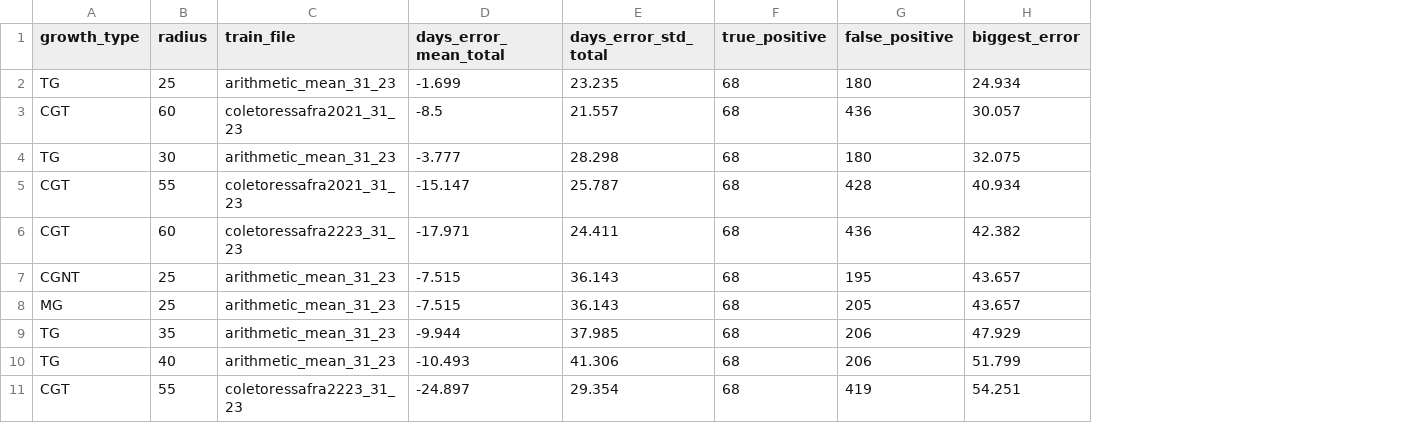
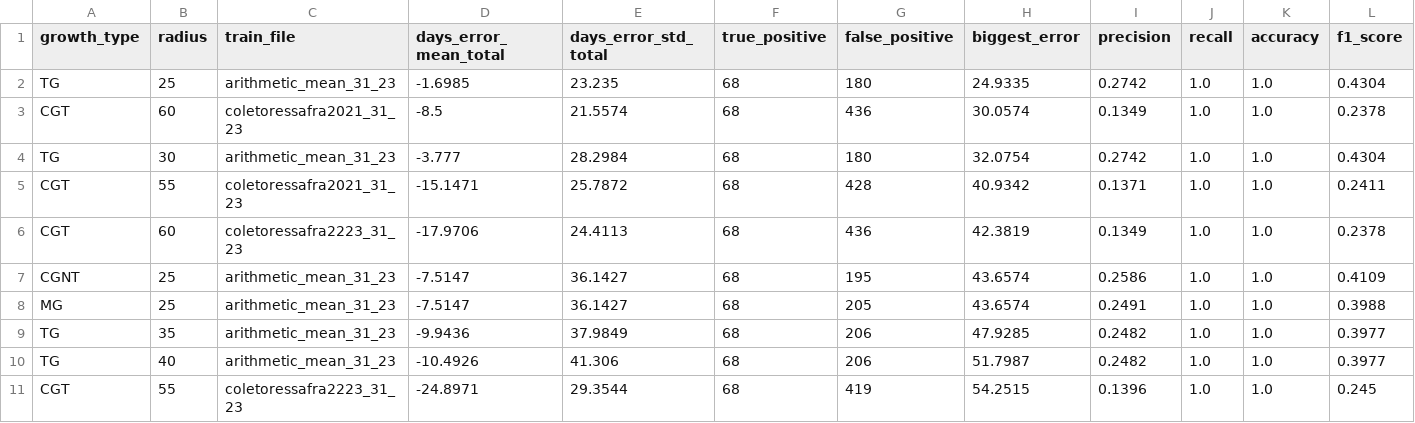
Before and after one commit to rmshimomura/Scientific-initiation, a CSV file: Results/Growth_tests/defined_bases/best_10_2122.csv, drawn as a sheet; the diff names each change by its address in the sheet, - before the commit and + after, or states it on an @@ line.

```diff
--- a/Results/Growth_tests/defined_bases/best_10_2122.csv
+++ b/Results/Growth_tests/defined_bases/best_10_2122.csv
+column I (precision), rows 2-11: 0.2742 | 0.1349 | 0.2742 | 0.1371 | 0.1349 | 0.2586 | 0.2491 | 0.2482 | 0.2482 | 0.1396
+column J (recall), rows 2-11: all 1.0
+column K (accuracy), rows 2-11: all 1.0
+column L (f1_score), rows 2-11: 0.4304 | 0.2378 | 0.4304 | 0.2411 | 0.2378 | 0.4109 | 0.3988 | 0.3977 | 0.3977 | 0.245
-D2 (days_error_mean_total): -1.699
+D2 (days_error_mean_total): -1.6985
-H2 (biggest_error): 24.934
+H2 (biggest_error): 24.9335
-E3 (days_error_std_total): 21.557
+E3 (days_error_std_total): 21.5574
-H3 (biggest_error): 30.057
+H3 (biggest_error): 30.0574
-E4 (days_error_std_total): 28.298
+E4 (days_error_std_total): 28.2984
-H4 (biggest_error): 32.075
+H4 (biggest_error): 32.0754
-D5 (days_error_mean_total): -15.147
+D5 (days_error_mean_total): -15.1471
-E5 (days_error_std_total): 25.787
+E5 (days_error_std_total): 25.7872
-H5 (biggest_error): 40.934
+H5 (biggest_error): 40.9342
-D6 (days_error_mean_total): -17.971
+D6 (days_error_mean_total): -17.9706
-E6 (days_error_std_total): 24.411
+E6 (days_error_std_total): 24.4113
-H6 (biggest_error): 42.382
+H6 (biggest_error): 42.3819
-D7:D8 (days_error_mean_total): -7.515
+D7:D8 (days_error_mean_total): -7.5147
-E7:E8 (days_error_std_total): 36.143
+E7:E8 (days_error_std_total): 36.1427
-H7:H8 (biggest_error): 43.657
+H7:H8 (biggest_error): 43.6574
-D9 (days_error_mean_total): -9.944
+D9 (days_error_mean_total): -9.9436
-E9 (days_error_std_total): 37.985
+E9 (days_error_std_total): 37.9849
-H9 (biggest_error): 47.929
+H9 (biggest_error): 47.9285
-D10 (days_error_mean_total): -10.493
+D10 (days_error_mean_total): -10.4926
-H10 (biggest_error): 51.799
+H10 (biggest_error): 51.7987
-D11 (days_error_mean_total): -24.897
+D11 (days_error_mean_total): -24.8971
-E11 (days_error_std_total): 29.354
+E11 (days_error_std_total): 29.3544
-H11 (biggest_error): 54.251
+H11 (biggest_error): 54.2515
```
Also changed, not shown: Results/Growth_tests/defined_bases/best_10_2021.csv, Results/Growth_tests/defined_bases/best_10_2223.csv, 2 other files.
